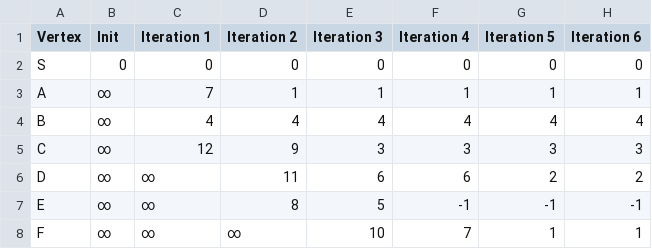
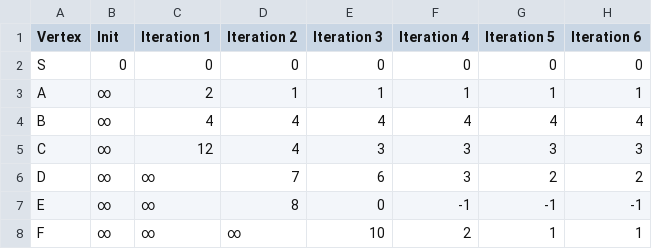
Before and after one commit to Axlista/Bellman-Ford-Algorithm, a CSV file: outputs/bellman_ford_distance_table.csv, drawn as a sheet.

```diff
--- a/outputs/bellman_ford_distance_table.csv
+++ b/outputs/bellman_ford_distance_table.csv
@@ -2,7 +2,7 @@
 S,0,0,0,0,0,0,0
-A,∞,7,1,1,1,1,1
+A,∞,2,1,1,1,1,1
 B,∞,4,4,4,4,4,4
-C,∞,12,9,3,3,3,3
-D,∞,∞,11,6,6,2,2
-E,∞,∞,8,5,-1,-1,-1
-F,∞,∞,∞,10,7,1,1
+C,∞,12,4,3,3,3,3
+D,∞,∞,7,6,3,2,2
+E,∞,∞,8,0,-1,-1,-1
+F,∞,∞,∞,10,2,1,1
```
Also changed, not shown: outputs/bellman_ford_edge_relaxation_table.csv, outputs/bellman_ford_path_table.csv, 2 other files.
